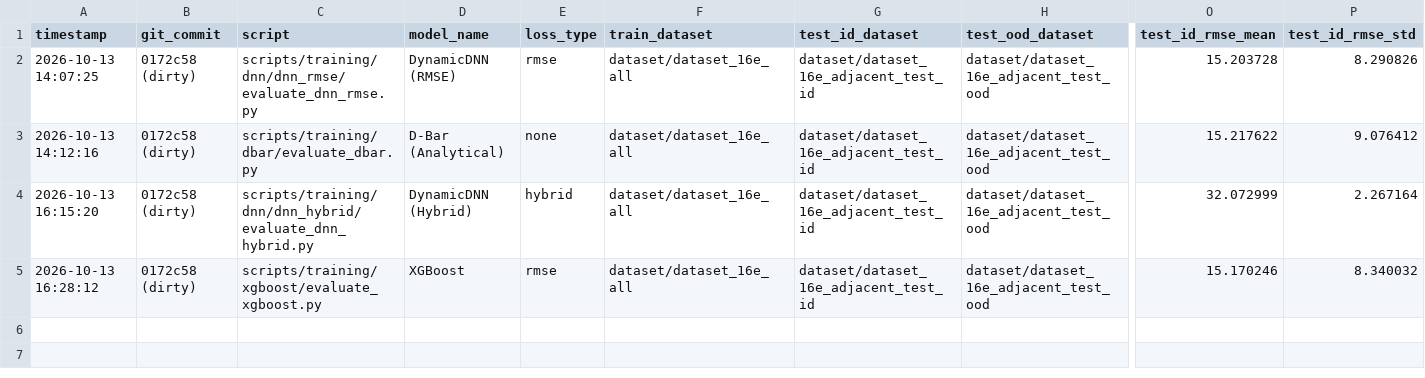
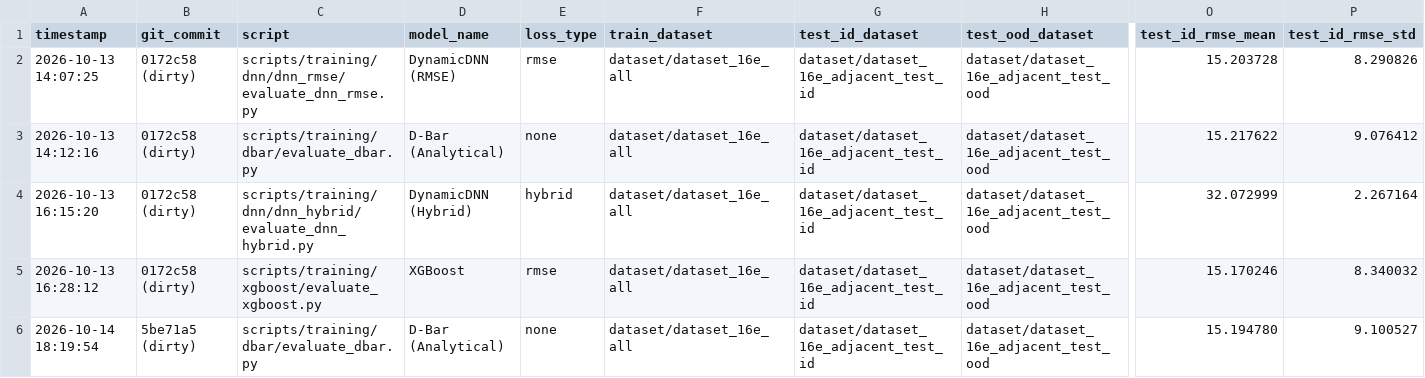
Before and after one commit to ruben-gijon-usc/trunk-eit-dataset, a CSV file: experiments_results.csv, drawn as a sheet; only a part is shown, gaps mark what is left out; rows hold the shown columns only; the diff names each change by its address in the sheet, - before the commit and + after, or states it on an @@ line.

Commit message:
Commiting before tuning models

```diff
--- a/experiments_results.csv
+++ b/experiments_results.csv
+row 6: 2026-10-14 18:19:54 | 5be71a5 (dirty) | scripts/training/dbar/evaluate_dbar.py | D-Bar (Analytical) | none | dataset/dataset_16e_all | dataset/dataset_16e_adjacent_test_id | dataset/dataset_16e_adjacent_test_ood | 15.194780 | 9.100527
```
Also changed, not shown: 23 other files.
